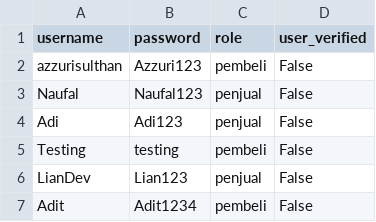
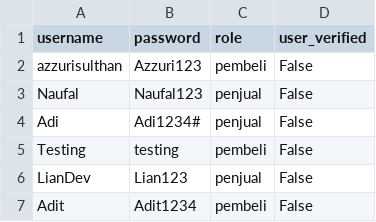
Before and after one commit to Liann-dev/GeoEstate, a CSV file: data/users.csv, drawn as a sheet.

```diff
--- a/data/users.csv
+++ b/data/users.csv
@@ -3,3 +3,3 @@ azzurisulthan,Azzuri123,pembeli,False
 Naufal,Naufal123,penjual,False
-Adi,Adi123,penjual,False
+Adi,Adi1234#,penjual,False
 Testing,testing,pembeli,False
```
Also changed, not shown: data/properti.csv, data/transaksi.csv, 9 other files.
